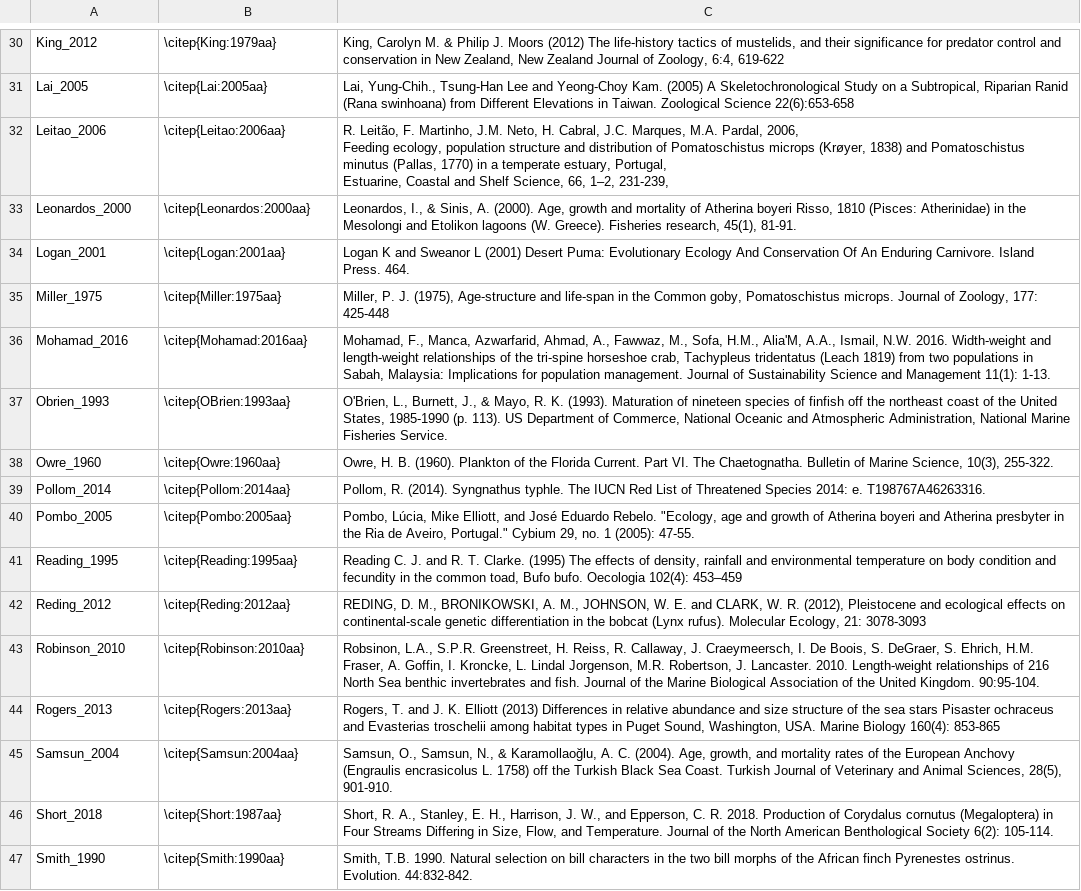
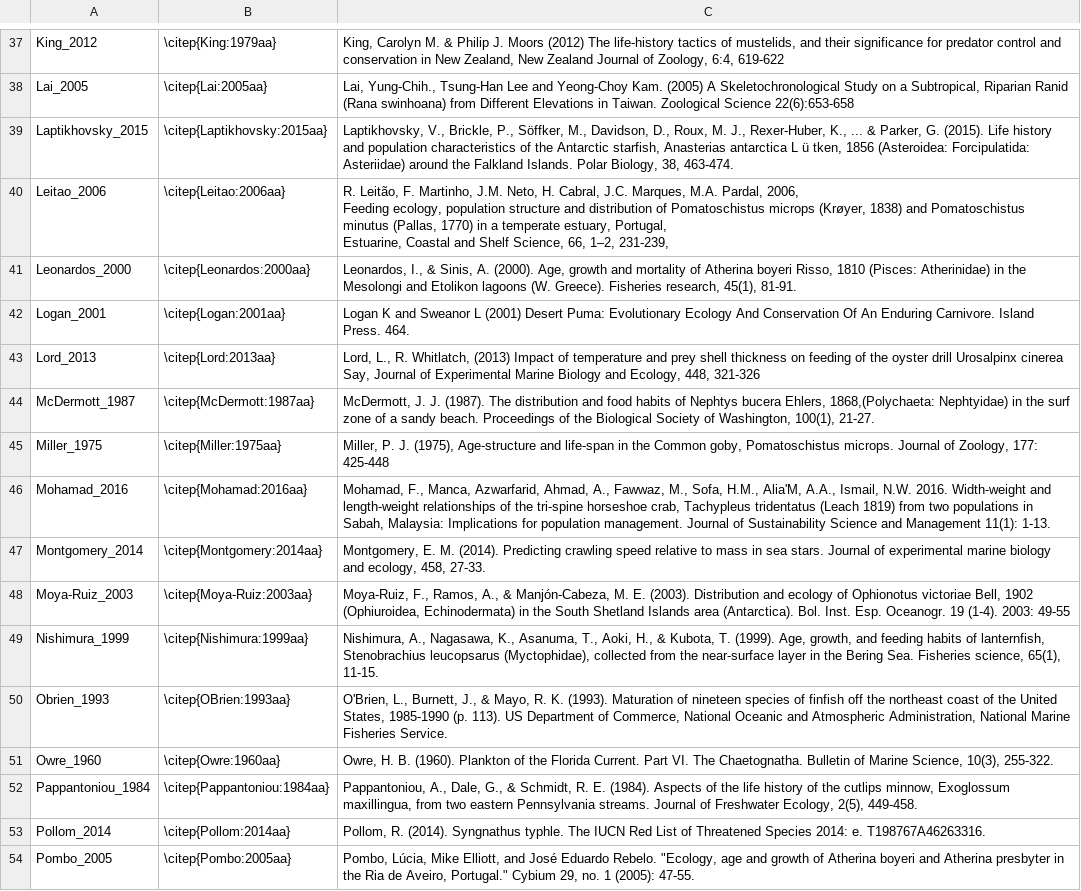
Before and after one commit to marknovak/FracFeed_DB, a CSV file: FracFeed_Citations_BodyMass.csv, drawn as a sheet; only a part is shown, gaps mark what is left out; the shorter side is filled out with more unchanged rows; the diff covers the shown part only.

```diff
--- a/FracFeed_Citations_BodyMass.csv
+++ b/FracFeed_Citations_BodyMass.csv
@@ -31,2 +38,3 @@
 "Lai_2005","\citep{Lai:2005aa}","Lai, Yung-Chih., Tsung-Han Lee and Yeong-Choy Kam. (2005) A Skeletochronological Study on a Subtropical, Riparian Ranid (Rana swinhoana) from Different Elevations in Taiwan.  Zoological Science 22(6):653-658"
+"Laptikhovsky_2015","\citep{Laptikhovsky:2015aa}","Laptikhovsky, V., Brickle, P., Söffker, M., Davidson, D., Roux, M. J., Rexer-Huber, K., ... & Parker, G. (2015). Life history and population characteristics of the Antarctic starfish, Anasterias antarctica L ü tken, 1856 (Asteroidea: Forcipulatida: Asteriidae) around the Falkland Islands. Polar Biology, 38, 463-474."
 "Leitao_2006","\citep{Leitao:2006aa}","R. Leitão, F. Martinho, J.M. Neto, H. Cabral, J.C. Marques, M.A. Pardal, 2006,
@@ -36,6 +44,12 @@
 "Logan_2001","\citep{Logan:2001aa}","Logan K and Sweanor L (2001) Desert Puma: Evolutionary Ecology And Conservation Of An Enduring Carnivore. Island Press. 464."
+"Lord_2013","\citep{Lord:2013aa}","Lord, L., R. Whitlatch, (2013) Impact of temperature and prey shell thickness on feeding of the oyster drill Urosalpinx cinerea Say, Journal of Experimental Marine Biology and Ecology, 448, 321-326"
+"McDermott_1987","\citep{McDermott:1987aa}","McDermott, J. J. (1987). The distribution and food habits of Nephtys bucera Ehlers, 1868,(Polychaeta: Nephtyidae) in the surf zone of a sandy beach. Proceedings of the Biological Society of Washington, 100(1), 21-27."
 "Miller_1975","\citep{Miller:1975aa}","Miller, P. J. (1975), Age‐structure and life‐span in the Common goby, Pomatoschistus microps. Journal of Zoology, 177: 425-448"
 "Mohamad_2016","\citep{Mohamad:2016aa}","Mohamad, F., Manca, Azwarfarid, Ahmad, A., Fawwaz, M., Sofa, H.M., Alia'M, A.A., Ismail, N.W. 2016. Width-weight and length-weight relationships of the tri-spine horseshoe crab, Tachypleus tridentatus (Leach 1819) from two populations in Sabah, Malaysia: Implications for population management. Journal of Sustainability Science and Management 11(1): 1-13."
+"Montgomery_2014","\citep{Montgomery:2014aa}","Montgomery, E. M. (2014). Predicting crawling speed relative to mass in sea stars. Journal of experimental marine biology and ecology, 458, 27-33."
+"Moya-Ruiz_2003","\citep{Moya-Ruiz:2003aa}","Moya-Ruiz, F., Ramos, A., & Manjón-Cabeza, M. E. (2003). Distribution and ecology of Ophionotus victoriae Bell, 1902 (Ophiuroidea, Echinodermata) in the South Shetland Islands area (Antarctica). Bol. Inst. Esp. Oceanogr. 19 (1-4). 2003: 49-55"
+"Nishimura_1999","\citep{Nishimura:1999aa}","Nishimura, A., Nagasawa, K., Asanuma, T., Aoki, H., & Kubota, T. (1999). Age, growth, and feeding habits of lanternfish, Stenobrachius leucopsarus (Myctophidae), collected from the near-surface layer in the Bering Sea. Fisheries science, 65(1), 11-15."
 "Obrien_1993","\citep{OBrien:1993aa}","O'Brien, L., Burnett, J., & Mayo, R. K. (1993). Maturation of nineteen species of finfish off the northeast coast of the United States, 1985-1990 (p. 113). US Department of Commerce, National Oceanic and Atmospheric Administration, National Marine Fisheries Service."
 "Owre_1960","\citep{Owre:1960aa}","Owre, H. B. (1960). Plankton of the Florida Current. Part VI. The Chaetognatha. Bulletin of Marine Science, 10(3), 255-322."
+"Pappantoniou_1984","\citep{Pappantoniou:1984aa}","Pappantoniou, A., Dale, G., & Schmidt, R. E. (1984). Aspects of the life history of the cutlips minnow, Exoglossum maxillingua, from two eastern Pennsylvania streams. Journal of Freshwater Ecology, 2(5), 449-458."
 "Pollom_2014","\citep{Pollom:2014aa}","Pollom, R. (2014). Syngnathus typhle. The IUCN Red List of Threatened Species 2014: e. T198767A46263316."
```
Also changed, not shown: 13 added rows elsewhere in this file, FracFeed_Citations.csv, tmp/BodyMass/BodyMass_ValueTaxa.csv, 25 other files.
